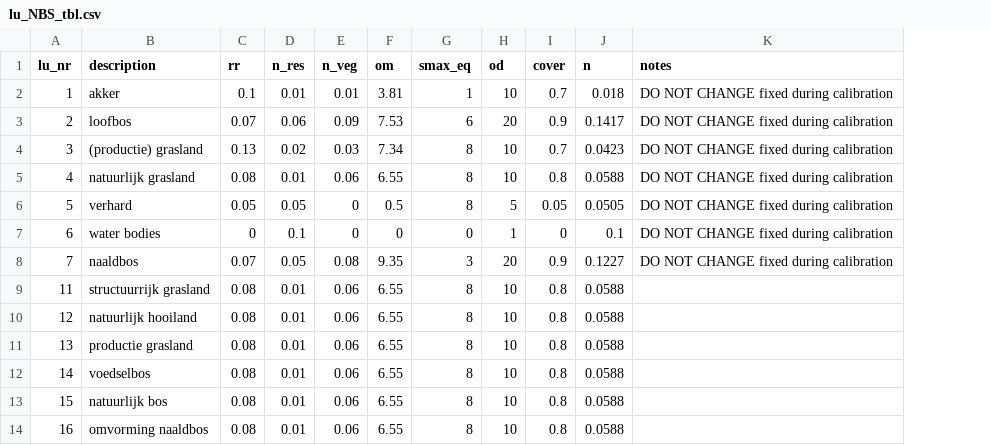
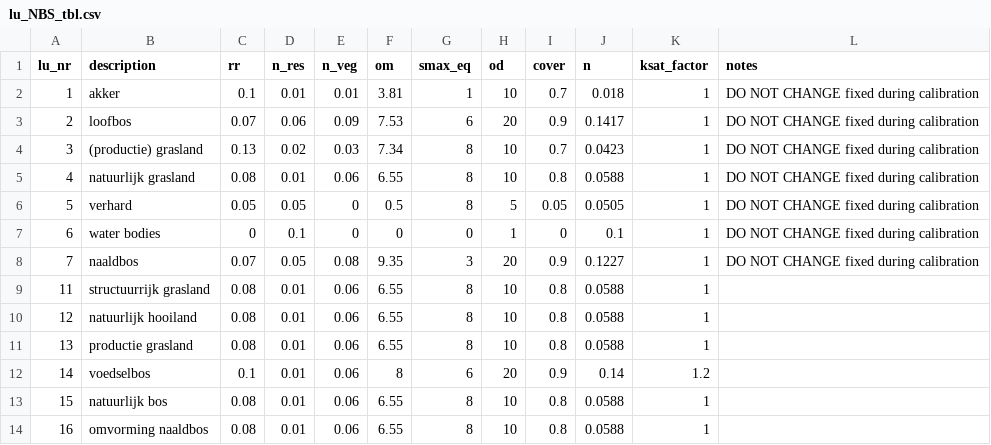
Before and after one commit to mcommelin/Geuldal_NBS_simulations, a CSV file: sources/setup/tables/lu_NBS_tbl.csv, drawn as a sheet; the diff names each change by its address in the sheet, - before the commit and + after, or states it on an @@ line.

Commit message:
add ksat factor to NBS workflow

```diff
--- a/sources/setup/tables/lu_NBS_tbl.csv
+++ b/sources/setup/tables/lu_NBS_tbl.csv
+column K (ksat_factor), rows 2-14: 1 | 1 | 1 | 1 | 1 | 1 | 1 | 1 | 1 | 1 | 1.2 | 1 | 1
-C12 (rr): 0.08
+C12 (rr): 0.1
-F12 (om): 6.55
+F12 (om): 8
-G12 (smax_eq): 8
+G12 (smax_eq): 6
-H12 (od): 10
+H12 (od): 20
-I12 (cover): 0.8
+I12 (cover): 0.9
-J12 (n): 0.0588
+J12 (n): 0.14
```
Also changed, not shown: 3 other files.
